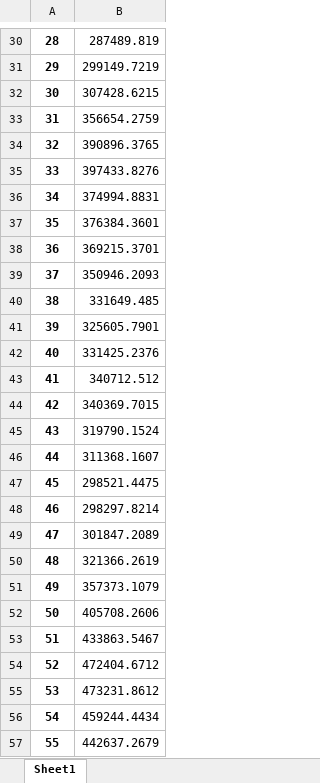
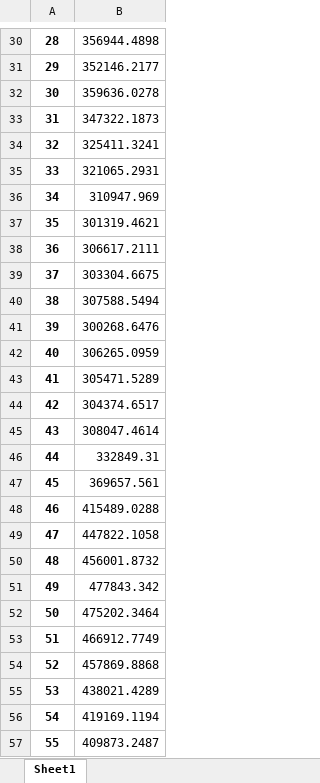
Before and after one commit to romulus97/CAPOW_PY36, an Excel workbook: Stochastic_engine/PNW_hydro/PNW_hydro_daily.xlsx, sheet Sheet1, drawn as a sheet; only a part is shown, gaps mark what is left out; values as stored, in another font and other column widths than the file's, no borders; the diff covers the shown part only; the diff names each change by its address in the sheet, - before the commit and + after, or states it on an @@ line.

```diff
--- a/Stochastic_engine/PNW_hydro/PNW_hydro_daily.xlsx (sheet Sheet1)
+++ b/Stochastic_engine/PNW_hydro/PNW_hydro_daily.xlsx (sheet Sheet1)
-B30: 287489.819
+B30: 356944.4898
-B31: 299149.7219
+B31: 352146.2177
-B32: 307428.6215
+B32: 359636.0278
-B33: 356654.2759
+B33: 347322.1873
-B34: 390896.3765
+B34: 325411.3241
-B35: 397433.8276
+B35: 321065.2931
-B36: 374994.8831
+B36: 310947.969
-B37: 376384.3601
+B37: 301319.4621
-B38: 369215.3701
+B38: 306617.2111
-B39: 350946.2093
+B39: 303304.6675
-B40: 331649.485
+B40: 307588.5494
-B41: 325605.7901
+B41: 300268.6476
-B42: 331425.2376
+B42: 306265.0959
-B43: 340712.512
+B43: 305471.5289
-B44: 340369.7015
+B44: 304374.6517
-B45: 319790.1524
+B45: 308047.4614
-B46: 311368.1607
+B46: 332849.31
-B47: 298521.4475
+B47: 369657.561
-B48: 298297.8214
+B48: 415489.0288
-B49: 301847.2089
+B49: 447822.1058
-B50: 321366.2619
+B50: 456001.8732
-B51: 357373.1079
+B51: 477843.342
-B52: 405708.2606
+B52: 475202.3464
-B53: 433863.5467
+B53: 466912.7749
-B54: 472404.6712
+B54: 457869.8868
-B55: 473231.8612
+B55: 438021.4289
-B56: 459244.4434
+B56: 419169.1194
-B57: 442637.2679
+B57: 409873.2487
```
Also changed, not shown: 1067 edited cells elsewhere in this sheet, Stochastic_engine/CA_hydropower/CA_hydro_daily.xlsx, Stochastic_engine/PGE_output.xlsx, 46 other files.
